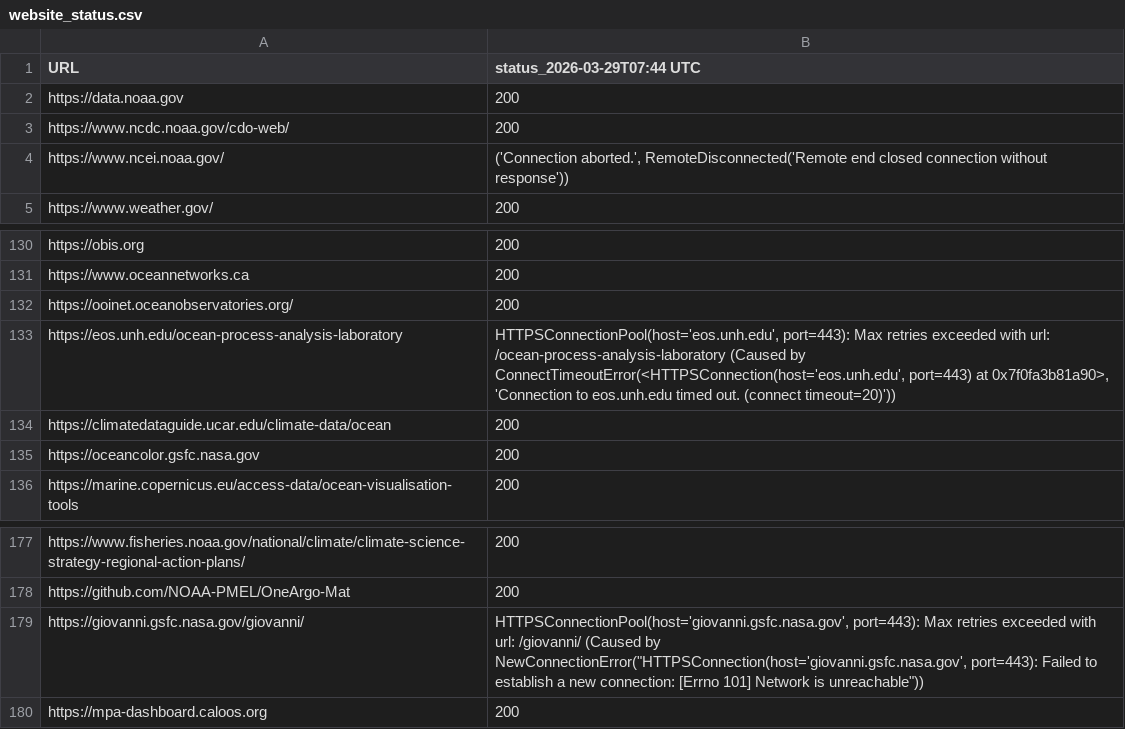
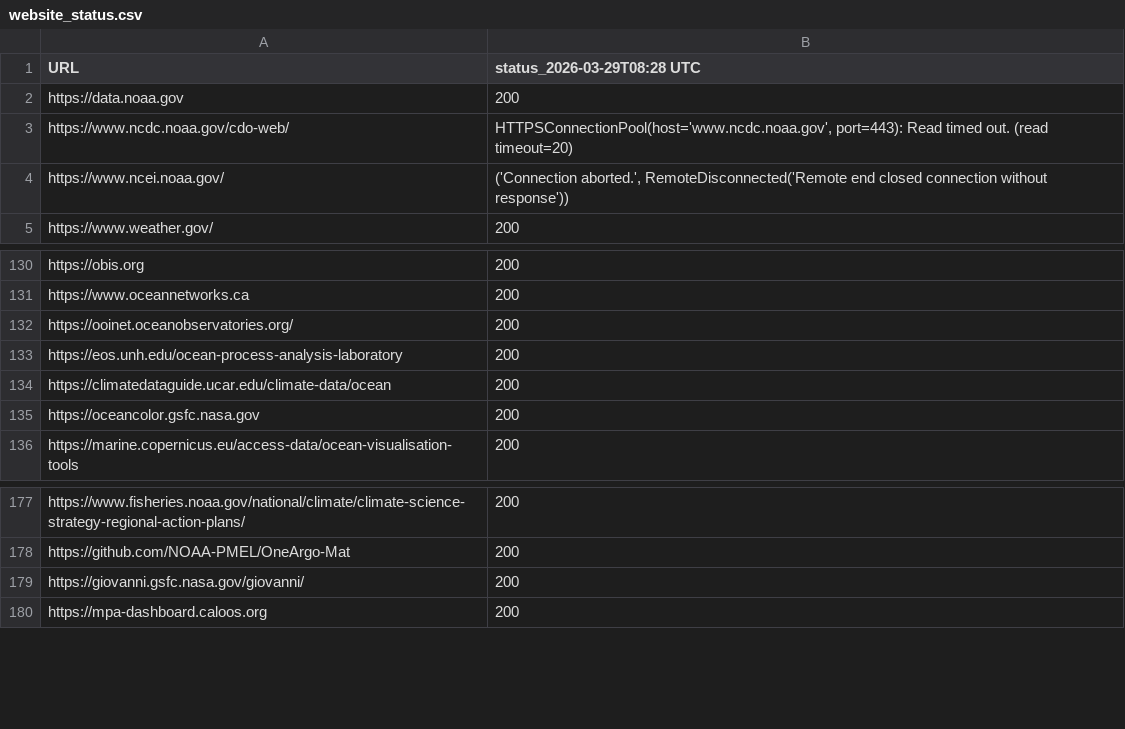
Before and after one commit to MathewBiddle/check_websites, a CSV file: website_status.csv, drawn as a sheet; only a part is shown, gaps mark what is left out.

```diff
--- a/website_status.csv
+++ b/website_status.csv
@@ -1,4 +1,4 @@
-URL,status_2026-03-29T07:44 UTC
+URL,status_2026-03-29T08:28 UTC
 https://data.noaa.gov,200
-https://www.ncdc.noaa.gov/cdo-web/,200
+https://www.ncdc.noaa.gov/cdo-web/,"HTTPSConnectionPool(host='www.ncdc.noaa.gov', port=443): Read timed out. (read timeout=20)"
 https://www.ncei.noaa.gov/,"('Connection aborted.', RemoteDisconnected('Remote end closed connection without response'))"
@@ -132,3 +132,3 @@ https://www.oceannetworks.ca,200
 https://ooinet.oceanobservatories.org/,200
-https://eos.unh.edu/ocean-process-analysis-laboratory,"HTTPSConnectionPool(host='eos.unh.edu', port=443): Max retries exceeded with url: /ocean-process-analysis-laboratory (Caused by ConnectTimeoutError(<HTTPSConnection(host='eos.unh.edu', port=443) at 0x7f0fa3b81a90>, 'Connection to eos.unh.edu timed out. (connect timeout=20)'))"
+https://eos.unh.edu/ocean-process-analysis-laboratory,200
 https://climatedataguide.ucar.edu/climate-data/ocean,200
@@ -178,3 +178,3 @@ https://www.fisheries.noaa.gov/national/climate/climate-science-strategy-regiona
 https://github.com/NOAA-PMEL/OneArgo-Mat,200
-https://giovanni.gsfc.nasa.gov/giovanni/,"HTTPSConnectionPool(host='giovanni.gsfc.nasa.gov', port=443): Max retries exceeded with url: /giovanni/ (Caused by NewConnectionError(""HTTPSConnection(host='giovanni.gsfc.nasa.gov', port=443): Failed to establish a new connection: [Errno 101] Network is unreachable""))"
+https://giovanni.gsfc.nasa.gov/giovanni/,200
 https://mpa-dashboard.caloos.org,200
```
Also changed, not shown: 1 other file.
